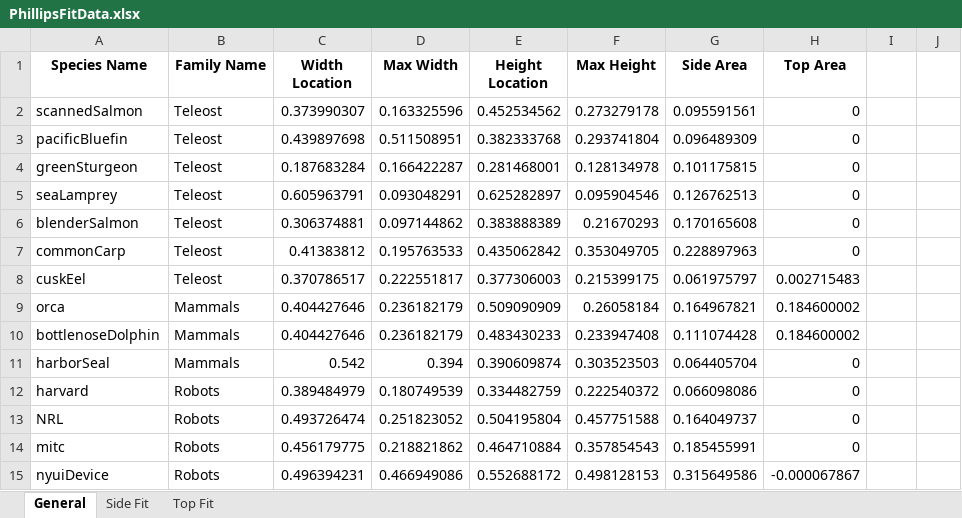
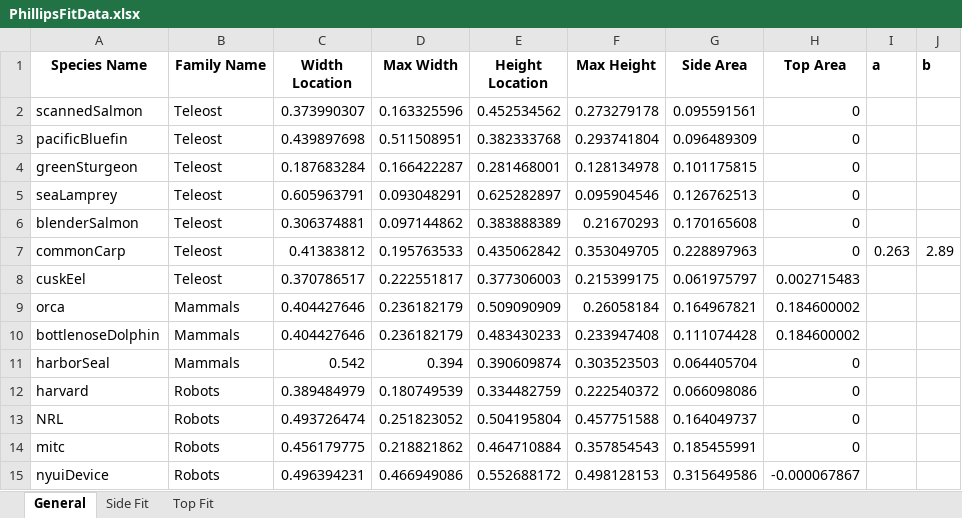
Before and after one commit to michaelcoe/Ika-Fit, an Excel workbook: PhillipsFitData.xlsx, sheet General, drawn as a sheet; values as stored, in another font and other column widths than the file's, no borders; the diff names each change by its address in the sheet, - before the commit and + after, or states it on an @@ line.

```diff
--- a/PhillipsFitData.xlsx (sheet General)
+++ b/PhillipsFitData.xlsx (sheet General)
-I1: (empty)
+I1: a
-J1: (empty)
+J1: b
-I7 (a): (empty)
+I7 (a): 0.263
-J7 (b): (empty)
+J7 (b): 2.89
```
Also changed, not shown: phillips_COT_data.xlsx, 30 other files.
